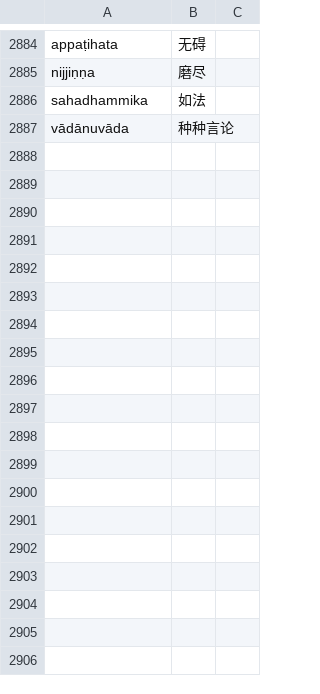
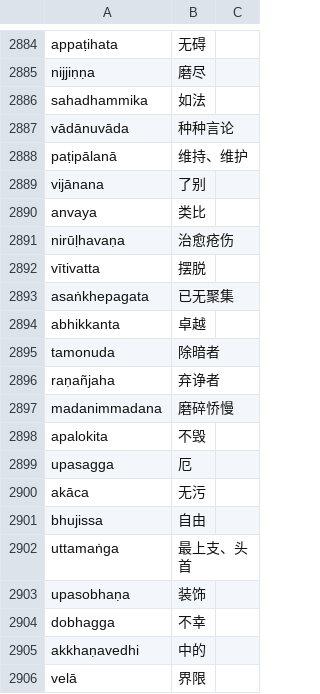
Before and after one commit to jhintr/nirutti, a CSV file: pada.csv, drawn as a sheet; only a part is shown, gaps mark what is left out; the diff names each change by its address in the sheet, - before the commit and + after, or states it on an @@ line.

Commit message:
update dict

```diff
--- a/pada.csv
+++ b/pada.csv
+row 2888: paṭipālanā | 维持、维护
+row 2889: vijānana | 了别
+row 2890: anvaya | 类比
+row 2891: nirūḷhavaṇa | 治愈疮伤
+row 2892: vītivatta | 摆脱
+row 2893: asaṅkhepagata | 已无聚集
+row 2894: abhikkanta | 卓越
+row 2895: tamonuda | 除暗者
+row 2896: raṇañjaha | 弃诤者
+row 2897: madanimmadana | 磨碎㤭慢
+row 2898: apalokita | 不毁
+row 2899: upasagga | 厄
+row 2900: akāca | 无污
+row 2901: bhujissa | 自由
+row 2902: uttamaṅga | 最上支、头首
+row 2903: upasobhaṇa | 装饰
+row 2904: dobhagga | 不幸
+row 2905: akkhaṇavedhi | 中的
+row 2906: velā | 界限
```
